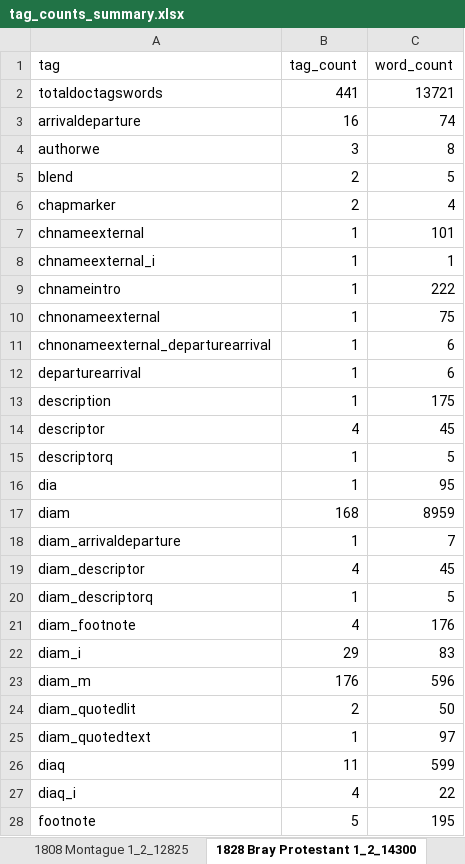
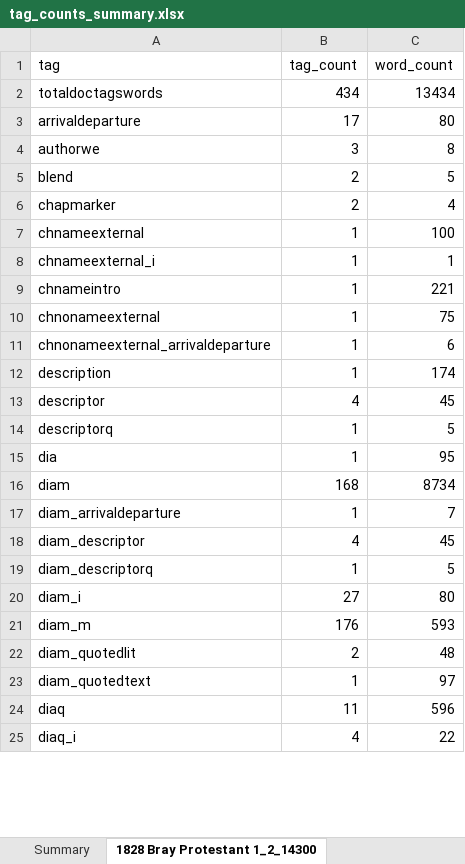
Before and after one commit to aculich/novel-scenification, an Excel workbook: data/tag_counts_summary.xlsx, sheet 1828 Bray Protestant 1_2_14300, drawn as a sheet; only a part is shown; values as stored, in another font and other column widths than the file's, no cell formats; removed rows and columns are numbered as before the commit, all else as after; the diff covers the shown part only; the diff names each change by its address in the sheet, - before the commit and + after, or states it on an @@ line.

Commit message:
update count outputs based on latest corrected input data

```diff
--- a/data/tag_counts_summary.xlsx (sheet 1828 Bray Protestant 1_2_14300)
+++ b/data/tag_counts_summary.xlsx (sheet 1828 Bray Protestant 1_2_14300)
-B2 (tag_count): 441
+B2 (tag_count): 434
-C2 (word_count): 13721
+C2 (word_count): 13434
-B3 (tag_count): 16
+B3 (tag_count): 17
-C3 (word_count): 74
+C3 (word_count): 80
-C7 (word_count): 101
+C7 (word_count): 100
-C9 (word_count): 222
+C9 (word_count): 221
-A11 (tag): chnonameexternal_departurearrival
+A11 (tag): chnonameexternal_arrivaldeparture
-row 12: departurearrival | 1 | 6
-C12 (word_count): 175
+C12 (word_count): 174
-C16 (word_count): 8959
+C16 (word_count): 8734
-row 21: diam_footnote | 4 | 176
-B20 (tag_count): 29
+B20 (tag_count): 27
-C20 (word_count): 83
+C20 (word_count): 80
-C21 (word_count): 596
+C21 (word_count): 593
-C22 (word_count): 50
+C22 (word_count): 48
-C24 (word_count): 599
+C24 (word_count): 596
-row 28: footnote | 5 | 195
```
Also changed, not shown: 1 added row, 4 removed rows and 15 edited cells elsewhere in this sheet, sheet 1808 Norris 1_7_12512 final no, sheet 1828 Colburn 1_2_13824 FINAL no, sheet 1788 Anon Helena 1_20_12500 Fin, sheet 1828 Loudon 1_4_11057 final, sheet Summary, sheet 1788 Anon Oswald Castle 1_6_138, 3 more sheets, other sheet tabs, cell formats, 20 other files.
